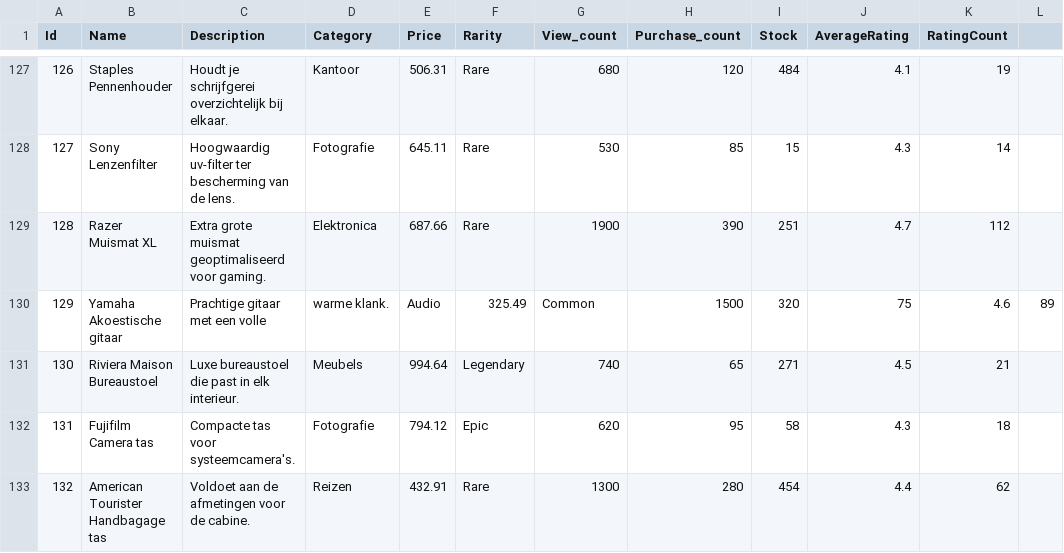
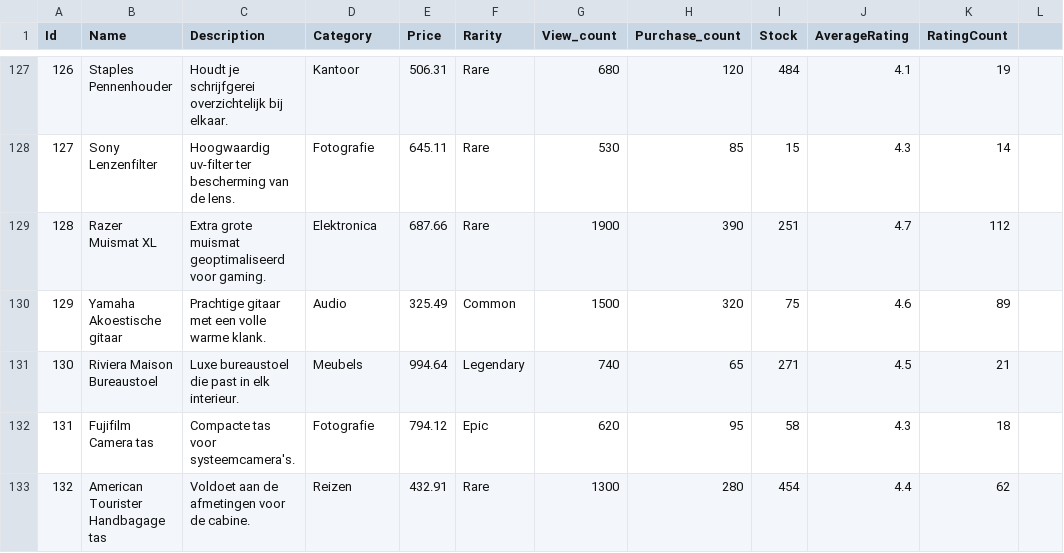
Before and after one commit to MACakal/ProjectDTS, a CSV file: files (1)/products.csv, drawn as a sheet; only a part is shown, gaps mark what is left out.

```diff
--- a/files (1)/products.csv
+++ b/files (1)/products.csv
@@ -129,3 +129,3 @@ Id,Name,Description,Category,Price,Rarity,View_count,Purchase_count,Stock,Averag
 128,Razer Muismat XL,Extra grote muismat geoptimaliseerd voor gaming.,Elektronica,687.66,Rare,1900,390,251,4.7,112
-129,Yamaha Akoestische gitaar,Prachtige gitaar met een volle, warme klank.,Audio,325.49,Common,1500,320,75,4.6,89
+129,Yamaha Akoestische gitaar,Prachtige gitaar met een volle warme klank.,Audio,325.49,Common,1500,320,75,4.6,89
 130,Riviera Maison Bureaustoel,Luxe bureaustoel die past in elk interieur.,Meubels,994.64,Legendary,740,65,271,4.5,21
```
Also changed, not shown: 1 other file.
